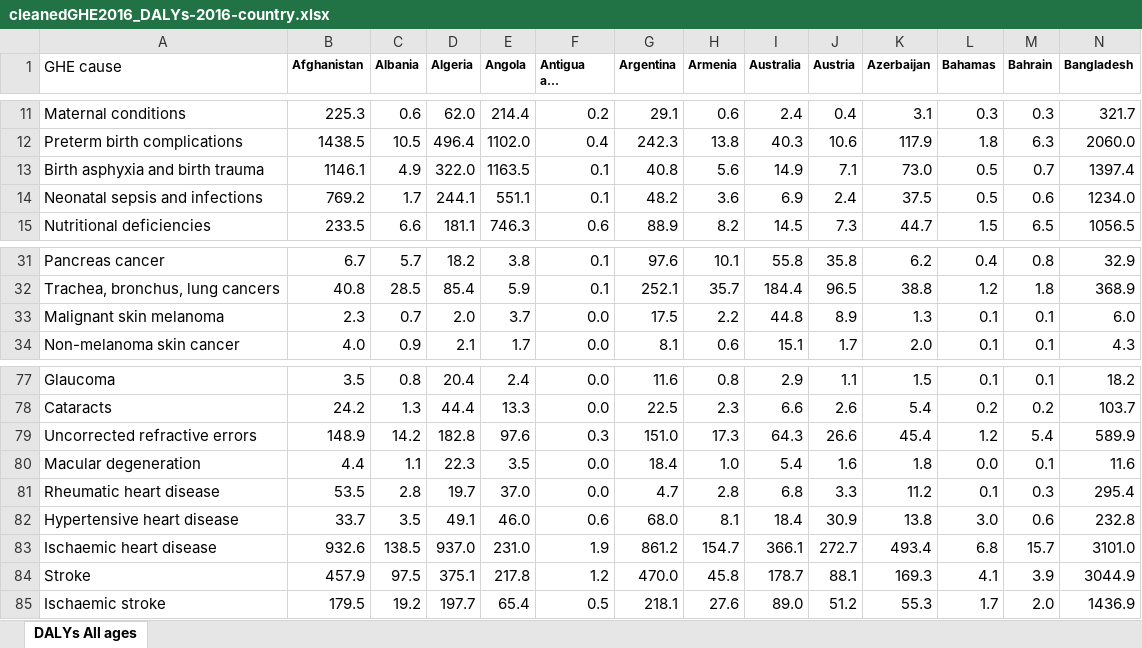
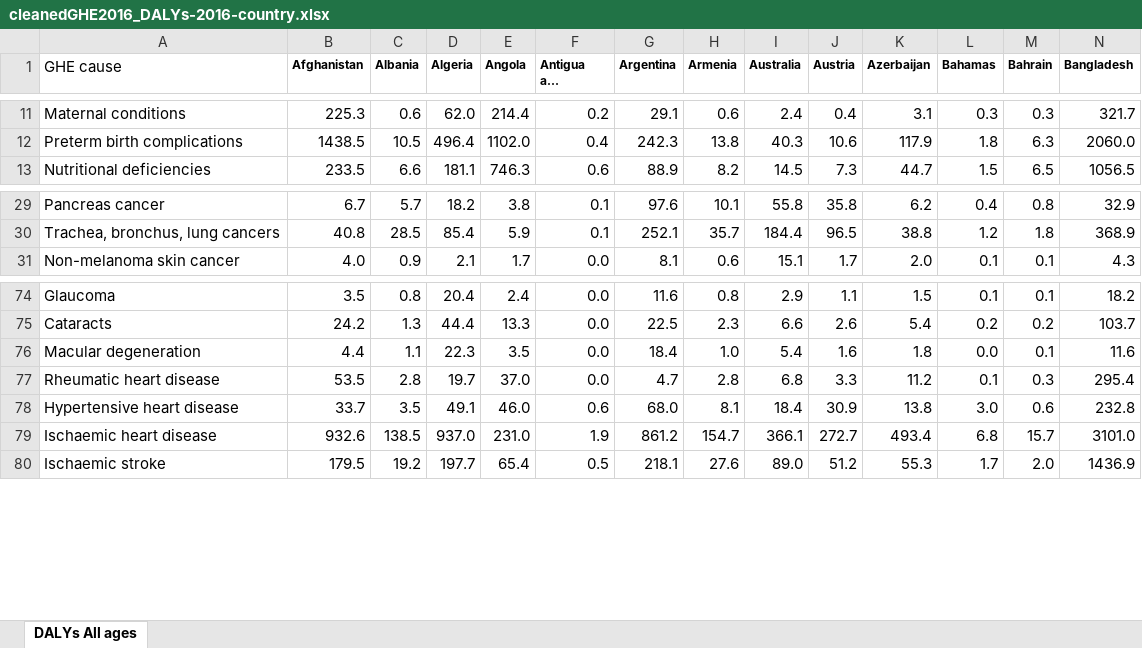
Before and after one commit to JadeWibbels/menu-mining, an Excel workbook: disease_data/cleanedGHE2016_DALYs-2016-country.xlsx, sheet DALYs All ages, drawn as a sheet; only a part is shown, gaps mark what is left out; long unchanged cells end in …; values as stored, in another font and other column widths than the file's, no borders; rows hold the shown columns only; the diff names each change by its address in the sheet, - before the commit and + after, or states it on an @@ line.

Commit message:
further cleaned disease data

```diff
--- a/disease_data/cleanedGHE2016_DALYs-2016-country.xlsx (sheet DALYs All ages)
+++ b/disease_data/cleanedGHE2016_DALYs-2016-country.xlsx (sheet DALYs All ages)
-row 13: Birth asphyxia and birth trauma | 1146.1 | 4.9 | 322.0 | 1163.5 | 0.1 | 40.8 | 5.6 | 14.9 | 7.1 | 73.0 | 0.5 | 0.7 | 1397.4
-row 14: Neonatal sepsis and infections | 769.2 | 1.7 | 244.1 | 551.1 | 0.1 | 48.2 | 3.6 | 6.9 | 2.4 | 37.5 | 0.5 | 0.6 | 1234.0
-row 33: Malignant skin melanoma | 2.3 | 0.7 | 2.0 | 3.7 | 0.0 | 17.5 | 2.2 | 44.8 | 8.9 | 1.3 | 0.1 | 0.1 | 6.0
-row 79: Uncorrected refractive errors | 148.9 | 14.2 | 182.8 | 97.6 | 0.3 | 151.0 | 17.3 | 64.3 | 26.6 | 45.4 | 1.2 | 5.4 | 589.9
-row 84: Stroke | 457.9 | 97.5 | 375.1 | 217.8 | 1.2 | 470.0 | 45.8 | 178.7 | 88.1 | 169.3 | 4.1 | 3.9 | 3044.9
```
Also changed, not shown: 1 other file.
